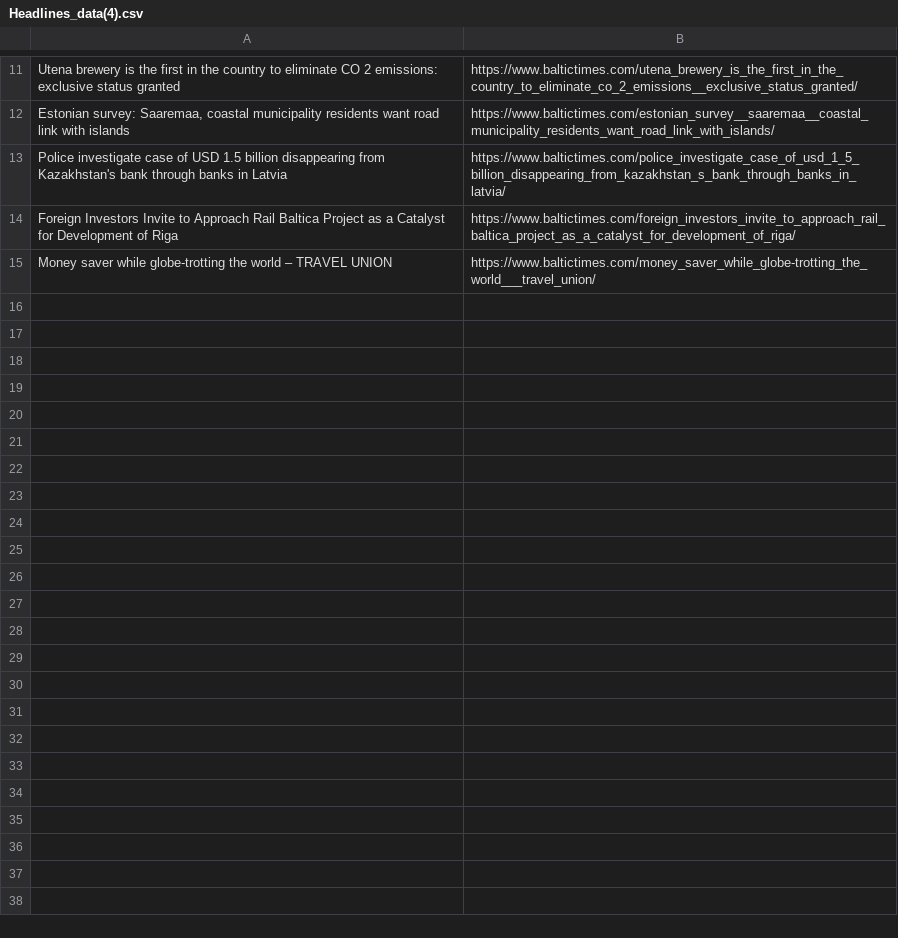
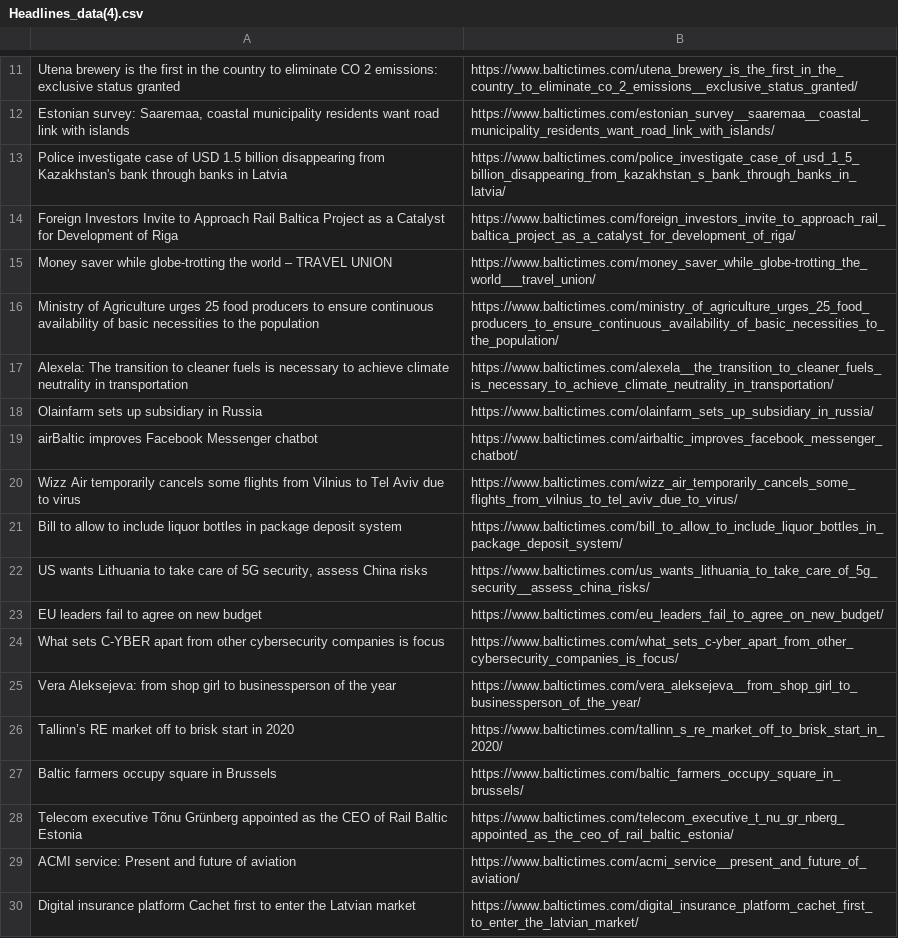
Before and after one commit to yomajo/Investor-Newsletter, a CSV file: Output/Headlines_data(4).csv, drawn as a sheet; only a part is shown, gaps mark what is left out; the diff names each change by its address in the sheet, - before the commit and + after, or states it on an @@ line.

```diff
--- a/Output/Headlines_data(4).csv
+++ b/Output/Headlines_data(4).csv
+row 16: Ministry of Agriculture urges 25 food producers to ensure continuous availability of basic necessities to the population | https://www.baltictimes.com/ministry_of_agriculture_urges_25_food_producers_to_ensure_continuous_availability_of_basic_necessities_to_the_population/
+row 17: Alexela: The transition to cleaner fuels is necessary to achieve climate neutrality in transportation | https://www.baltictimes.com/alexela__the_transition_to_cleaner_fuels_is_necessary_to_achieve_climate_neutrality_in_transportation/
+row 18: Olainfarm sets up subsidiary in Russia | https://www.baltictimes.com/olainfarm_sets_up_subsidiary_in_russia/
+row 19: airBaltic improves Facebook Messenger chatbot | https://www.baltictimes.com/airbaltic_improves_facebook_messenger_chatbot/
+row 20: Wizz Air temporarily cancels some flights from Vilnius to Tel Aviv due to virus | https://www.baltictimes.com/wizz_air_temporarily_cancels_some_flights_from_vilnius_to_tel_aviv_due_to_virus/
+row 21: Bill to allow to include liquor bottles in package deposit system | https://www.baltictimes.com/bill_to_allow_to_include_liquor_bottles_in_package_deposit_system/
+row 22: US wants Lithuania to take care of 5G security, assess China risks | https://www.baltictimes.com/us_wants_lithuania_to_take_care_of_5g_security__assess_china_risks/
+row 23: EU leaders fail to agree on new budget | https://www.baltictimes.com/eu_leaders_fail_to_agree_on_new_budget/
+row 24: What sets C-YBER apart from other cybersecurity companies is focus | https://www.baltictimes.com/what_sets_c-yber_apart_from_other_cybersecurity_companies_is_focus/
+row 25: Vera Aleksejeva: from shop girl to businessperson of the year | https://www.baltictimes.com/vera_aleksejeva__from_shop_girl_to_businessperson_of_the_year/
+row 26: Tallinn’s RE market off to brisk start in 2020 | https://www.baltictimes.com/tallinn_s_re_market_off_to_brisk_start_in_2020/
+row 27: Baltic farmers occupy square in Brussels | https://www.baltictimes.com/baltic_farmers_occupy_square_in_brussels/
+row 28: Telecom executive Tõnu Grünberg appointed as the CEO of Rail Baltic Estonia | https://www.baltictimes.com/telecom_executive_t_nu_gr_nberg_appointed_as_the_ceo_of_rail_baltic_estonia/
+row 29: ACMI service: Present and future of aviation | https://www.baltictimes.com/acmi_service__present_and_future_of_aviation/
+row 30: Digital insurance platform Cachet first to enter the Latvian market | https://www.baltictimes.com/digital_insurance_platform_cachet_first_to_enter_the_latvian_market/
```
Also changed, not shown: Output/Headlines_data(3).csv, 5 other files.
